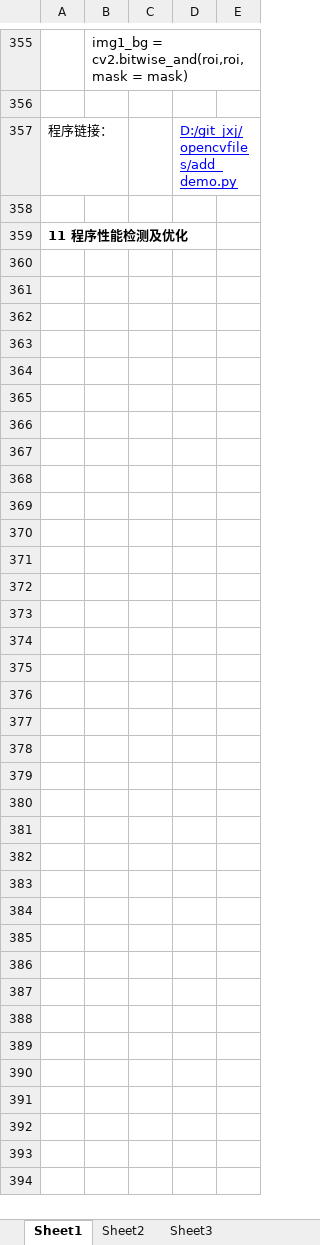
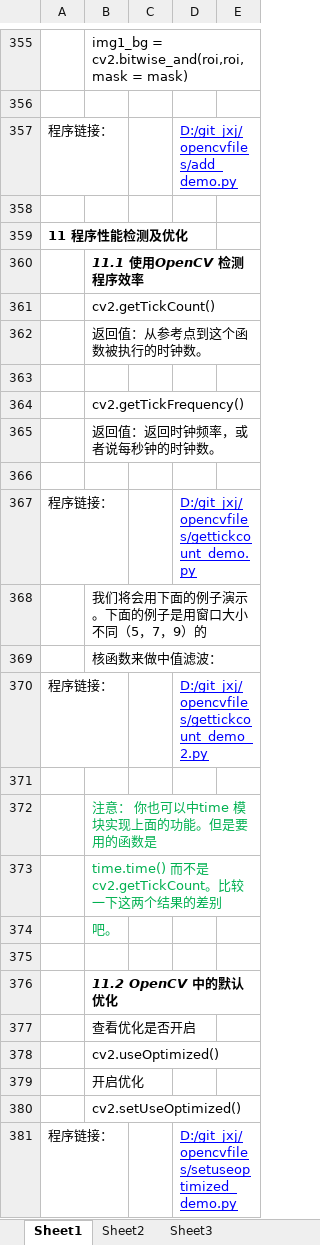
Before and after one commit to jxjk/git_jxj, an Excel workbook: opencvfiles/opencv学习.xlsx, sheet Sheet1, drawn as a sheet; only a part is shown, gaps mark what is left out; values as stored, in another font and other column widths than the file's, no borders; the diff names each change by its address in the sheet, - before the commit and + after, or states it on an @@ line.

```diff
--- a/opencvfiles/opencv学习.xlsx (sheet Sheet1)
+++ b/opencvfiles/opencv学习.xlsx (sheet Sheet1)
+row 360:  | 11.1 使用OpenCV 检测程序效率
+row 361:  | cv2.getTickCount()
+row 362:  | 返回值：从参考点到这个函数被执行的时钟数。
+row 363: (empty)
+row 364:  | cv2.getTickFrequency()
+row 365:  | 返回值：返回时钟频率，或者说每秒钟的时钟数。
+row 366: (empty)
+row 367: 程序链接： |  |  | D:/git_jxj/opencvfiles/gettickcount_demo.py
+row 368:  | 我们将会用下面的例子演示。下面的例子是用窗口大小不同（5，7，9）的
+row 369:  | 核函数来做中值滤波：
+row 370: 程序链接： |  |  | D:/git_jxj/opencvfiles/gettickcount_demo_2.py
+row 371: (empty)
+row 372:  | 注意： 你也可以中time 模块实现上面的功能。但是要用的函数是
+row 373:  | time.time() 而不是cv2.getTickCount。比较一下这两个结果的差别
+row 374:  | 吧。
+row 375: (empty)
+row 376:  | 11.2 OpenCV 中的默认优化
+row 377:  | 查看优化是否开启
+row 378:  | cv2.useOptimized()
+row 379:  | 开启优化
+row 380:  | cv2.setUseOptimized()
+row 381: 程序链接： |  |  | D:/git_jxj/opencvfiles/setuseoptimized_demo.py
```
Also changed, not shown: 5 other files.
